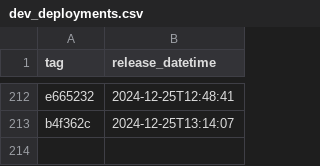
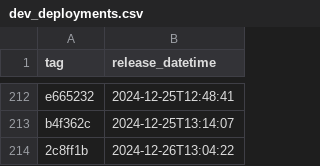
Before and after one commit to NHSDigital/eps-prescription-tracker-ui, a CSV file: _data/dev_deployments.csv, drawn as a sheet; only a part is shown, gaps mark what is left out.

```diff
--- a/_data/dev_deployments.csv
+++ b/_data/dev_deployments.csv
@@ -213 +213,2 @@ e665232,2024-12-25T12:48:41
 b4f362c,2024-12-25T13:14:07
+2c8ff1b,2024-12-26T13:04:22
```
Also changed, not shown: 1 other file.
